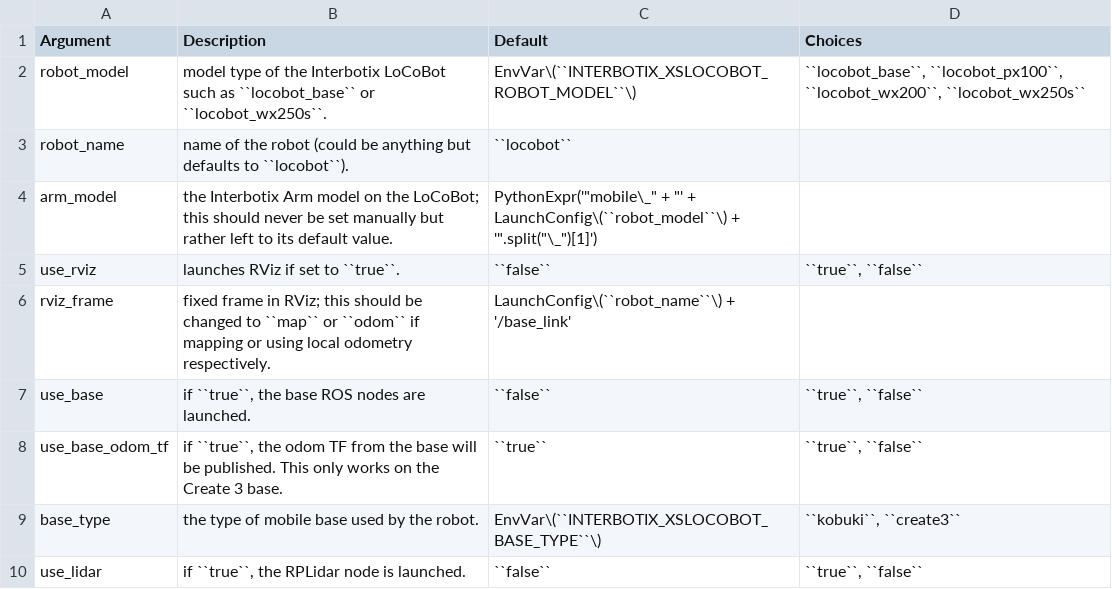
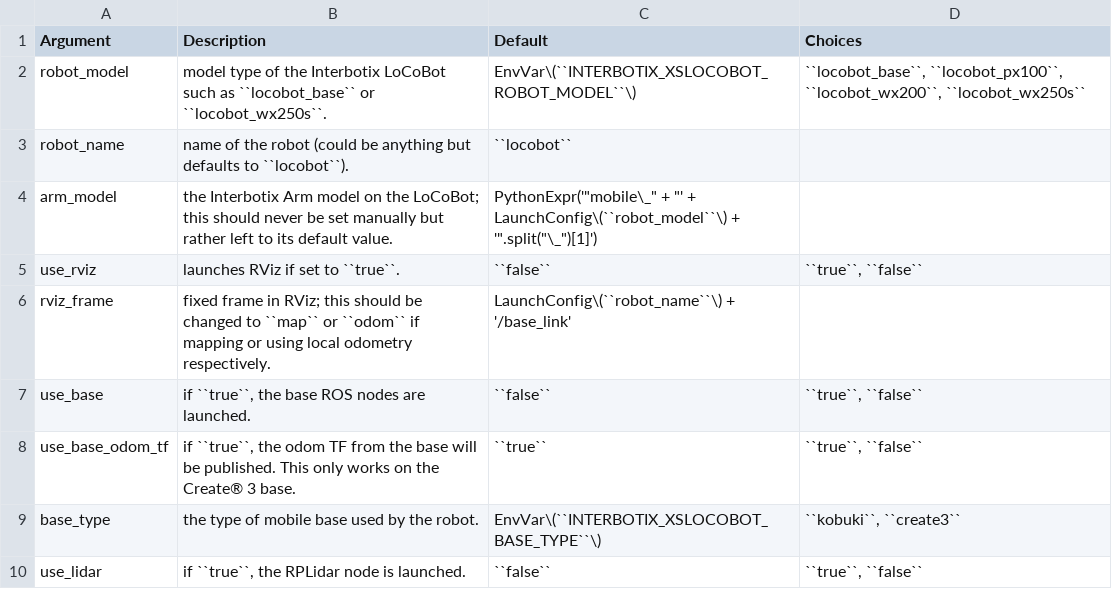
Before and after one commit to TrossenRobotics/interbotix_xslocobots_docs, a CSV file: docs/_data/xslocobot_control_ros2.csv, drawn as a sheet; only a part is shown.

Commit message:
Fix bad Create 3 entries

```diff
--- a/docs/_data/xslocobot_control_ros2.csv
+++ b/docs/_data/xslocobot_control_ros2.csv
@@ -7,3 +7,3 @@
 "use_base","if ``true``, the base ROS nodes are launched.","``false``","``true``, ``false``"
-"use_base_odom_tf","if ``true``, the odom TF from the base will be published. This only works on the Create 3 base.","``true``","``true``, ``false``"
+"use_base_odom_tf","if ``true``, the odom TF from the base will be published. This only works on the Create® 3 base.","``true``","``true``, ``false``"
 "base_type","the type of mobile base used by the robot.","EnvVar\(``INTERBOTIX_XSLOCOBOT_BASE_TYPE``\)","``kobuki``, ``create3``"
```
Also changed, not shown: 1 other file.
